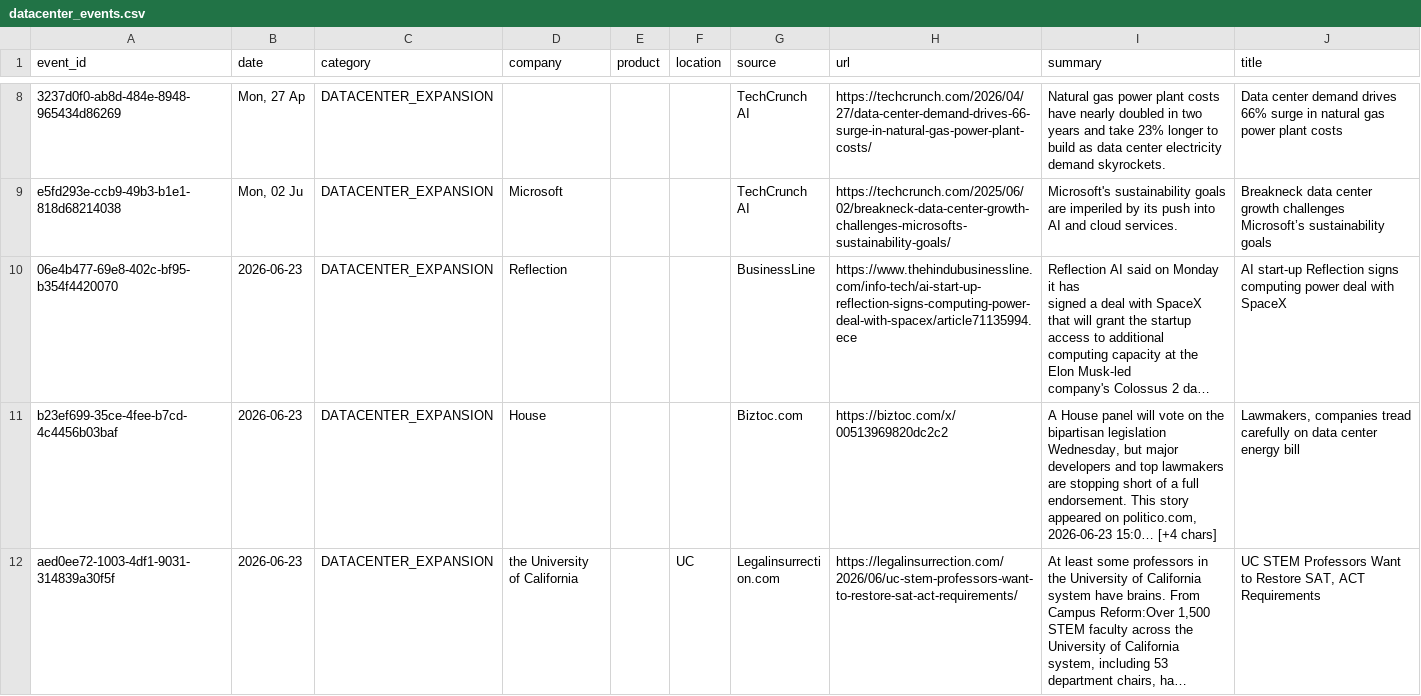
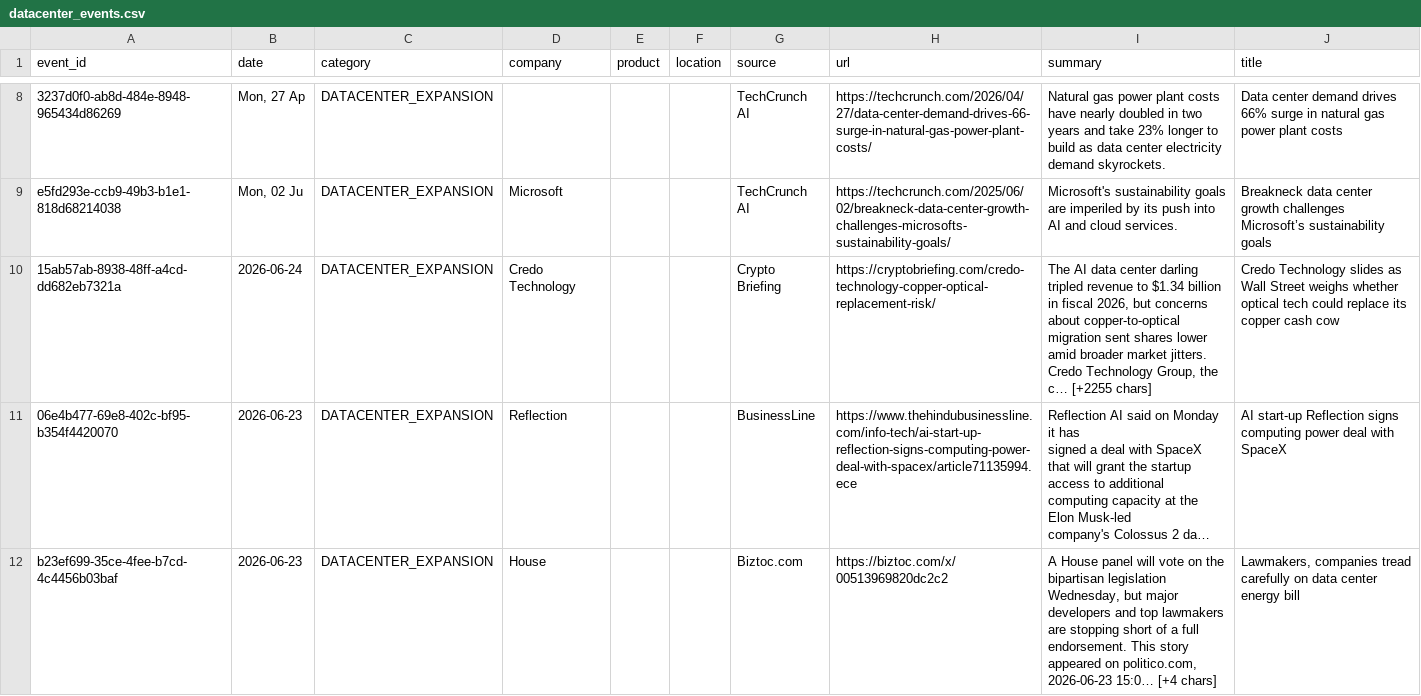
Before and after one commit to srikarreddyram/AI_radar, a CSV file: aggregated/datacenter_events.csv, drawn as a sheet; only a part is shown, gaps mark what is left out; the shorter side is filled out with more unchanged rows; long unchanged cells end in …; the diff names each change by its address in the sheet, - before the commit and + after, or states it on an @@ line.

```diff
--- a/aggregated/datacenter_events.csv
+++ b/aggregated/datacenter_events.csv
+row 10: 15ab57ab-8938-48ff-a4cd-dd682eb7321a | 2026-06-24 | DATACENTER_EXPANSION | Credo Technology |  |  | Crypto Briefing | https://cryptobriefing.com/credo-technology-copper-optical-replacement-risk/ | The AI data center darling tripled revenue to $1.34 billion in fiscal 2026, but concerns about copper-to-optical migration sent shares lower amid broader market jitters. Credo Technology Group, the c… [+2255 chars] | Credo Technology slides as Wall Street weighs whether optical tech could replace its copper cash cow
```
Also changed, not shown: aggregated/funding_rounds.csv, aggregated/gpu_releases.csv, 3 other files.
